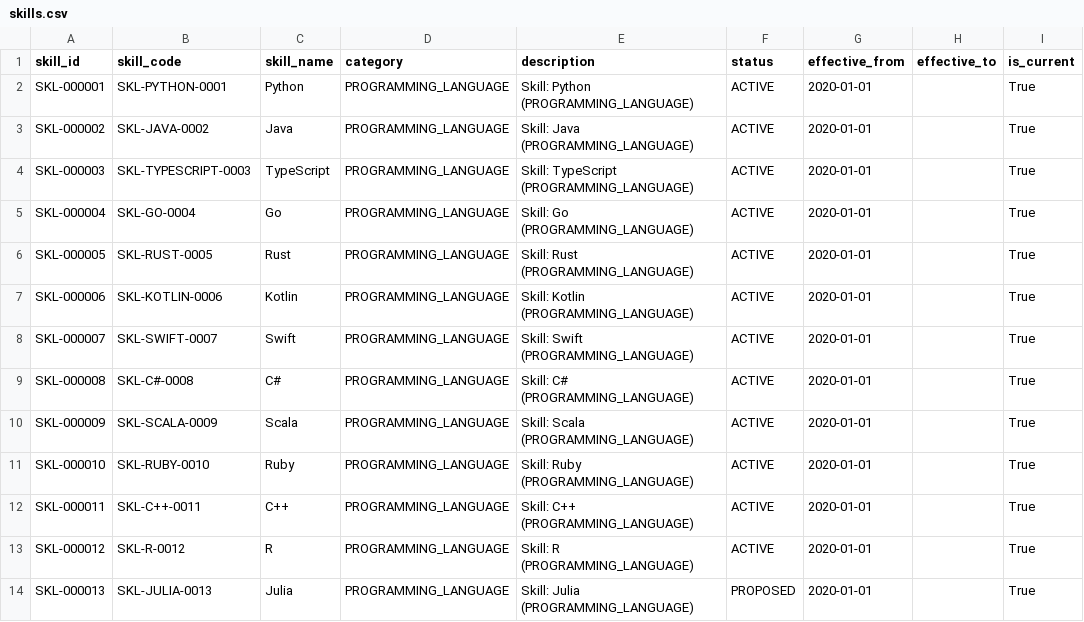
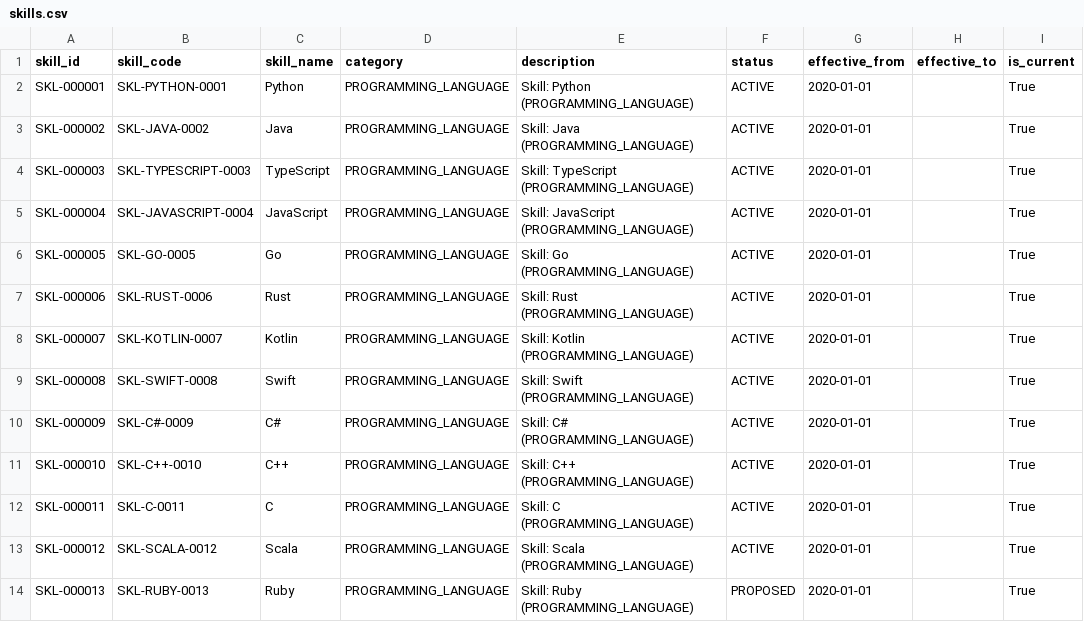
Before and after one commit to AkhileshwarMittapelly/workforce-intelligence-platform, a CSV file: data/skills.csv, drawn as a sheet; only a part is shown; the diff covers the shown part only; the diff names each change by its address in the sheet, - before the commit and + after, or states it on an @@ line.

Commit message:
Complete Workforce Intelligence Platform implementation: leave events, historical audit log, 305 unique skills, anomaly detection & benchmarking service, interactive dashboards, and master verification test suite

```diff
--- a/data/skills.csv
+++ b/data/skills.csv
-B5 (skill_code): SKL-GO-0004
+B5 (skill_code): SKL-JAVASCRIPT-0004
-C5 (skill_name): Go
+C5 (skill_name): JavaScript
-E5 (description): Skill: Go (PROGRAMMING_LANGUAGE)
+E5 (description): Skill: JavaScript (PROGRAMMING_LANGUAGE)
-B6 (skill_code): SKL-RUST-0005
+B6 (skill_code): SKL-GO-0005
-C6 (skill_name): Rust
+C6 (skill_name): Go
-E6 (description): Skill: Rust (PROGRAMMING_LANGUAGE)
+E6 (description): Skill: Go (PROGRAMMING_LANGUAGE)
-B7 (skill_code): SKL-KOTLIN-0006
+B7 (skill_code): SKL-RUST-0006
-C7 (skill_name): Kotlin
+C7 (skill_name): Rust
-E7 (description): Skill: Kotlin (PROGRAMMING_LANGUAGE)
+E7 (description): Skill: Rust (PROGRAMMING_LANGUAGE)
-B8 (skill_code): SKL-SWIFT-0007
+B8 (skill_code): SKL-KOTLIN-0007
-C8 (skill_name): Swift
+C8 (skill_name): Kotlin
-E8 (description): Skill: Swift (PROGRAMMING_LANGUAGE)
+E8 (description): Skill: Kotlin (PROGRAMMING_LANGUAGE)
-B9 (skill_code): SKL-C#-0008
+B9 (skill_code): SKL-SWIFT-0008
-C9 (skill_name): C#
+C9 (skill_name): Swift
-E9 (description): Skill: C# (PROGRAMMING_LANGUAGE)
+E9 (description): Skill: Swift (PROGRAMMING_LANGUAGE)
-B10 (skill_code): SKL-SCALA-0009
+B10 (skill_code): SKL-C#-0009
-C10 (skill_name): Scala
+C10 (skill_name): C#
-E10 (description): Skill: Scala (PROGRAMMING_LANGUAGE)
+E10 (description): Skill: C# (PROGRAMMING_LANGUAGE)
-B11 (skill_code): SKL-RUBY-0010
+B11 (skill_code): SKL-C++-0010
-C11 (skill_name): Ruby
+C11 (skill_name): C++
-E11 (description): Skill: Ruby (PROGRAMMING_LANGUAGE)
+E11 (description): Skill: C++ (PROGRAMMING_LANGUAGE)
-B12 (skill_code): SKL-C++-0011
+B12 (skill_code): SKL-C-0011
-C12 (skill_name): C++
+C12 (skill_name): C
-E12 (description): Skill: C++ (PROGRAMMING_LANGUAGE)
+E12 (description): Skill: C (PROGRAMMING_LANGUAGE)
-B13 (skill_code): SKL-R-0012
+B13 (skill_code): SKL-SCALA-0012
-C13 (skill_name): R
+C13 (skill_name): Scala
-E13 (description): Skill: R (PROGRAMMING_LANGUAGE)
+E13 (description): Skill: Scala (PROGRAMMING_LANGUAGE)
-B14 (skill_code): SKL-JULIA-0013
+B14 (skill_code): SKL-RUBY-0013
-C14 (skill_name): Julia
+C14 (skill_name): Ruby
-E14 (description): Skill: Julia (PROGRAMMING_LANGUAGE)
+E14 (description): Skill: Ruby (PROGRAMMING_LANGUAGE)
```
Also changed, not shown: 66 edited cells elsewhere in this file, data/allocations.csv, data/availability.csv, 27 other files.
